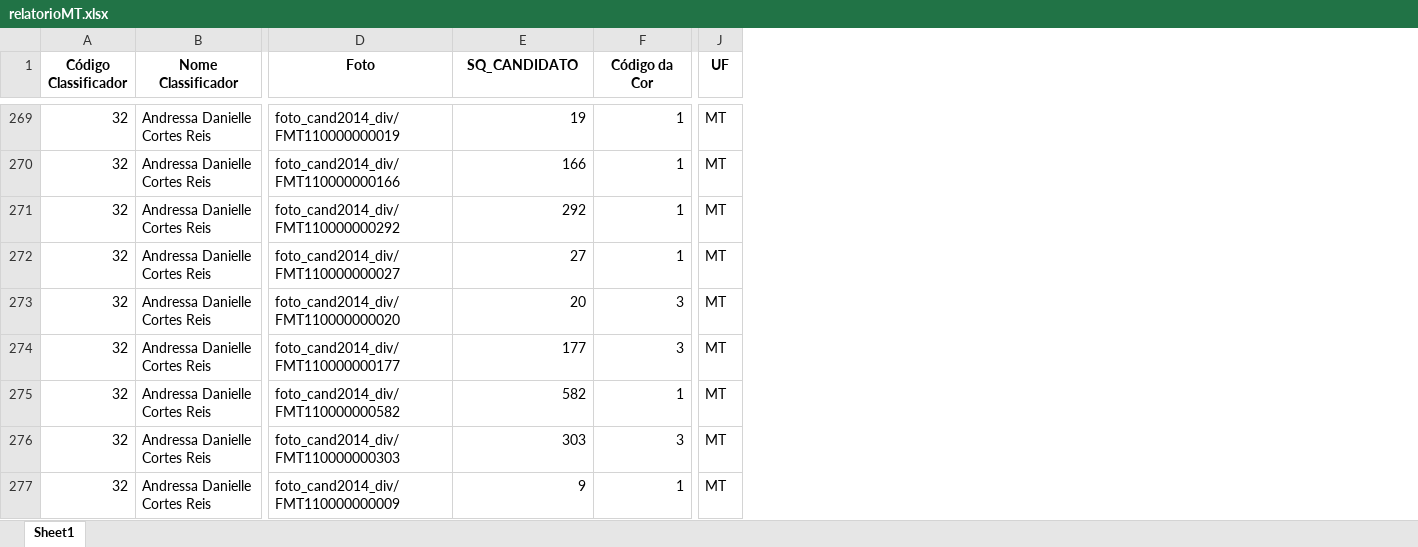
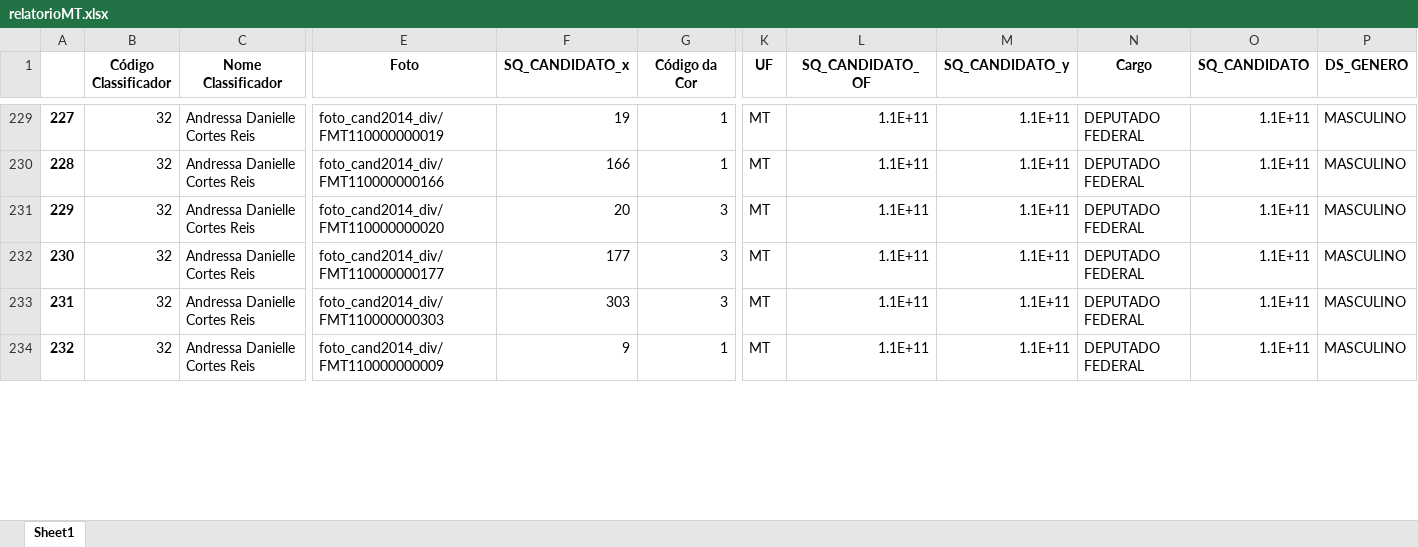
Before and after one commit to GabriellCabrall/analise-raca-eleicoes, an Excel workbook: 2014/Centro-Oeste/MATO GROSSO/relatorioMT.xlsx, sheet Sheet1, drawn as a sheet; only a part is shown, gaps mark what is left out; values as stored, in another font and other column widths than the file's, no borders; removed rows and columns are numbered as before the commit, all else as after; rows hold the shown columns only; the diff covers the shown part only; the diff names each change by its address in the sheet, - before the commit and + after, or states it on an @@ line.

```diff
--- a/2014/Centro-Oeste/MATO GROSSO/relatorioMT.xlsx (sheet Sheet1)
+++ b/2014/Centro-Oeste/MATO GROSSO/relatorioMT.xlsx (sheet Sheet1)
+column A, rows 229-234: 227 | 228 | 229 | 230 | 231 | 232
+column L (SQ_CANDIDATO_OF), rows 229-234: all 1.1E+11
+column M (SQ_CANDIDATO_y), rows 229-234: all 1.1E+11
+column N (Cargo), rows 229-234: all DEPUTADO FEDERAL
+column O (SQ_CANDIDATO), rows 229-234: all 1.1E+11
+column P (DS_GENERO), rows 229-234: all MASCULINO
-F1: SQ_CANDIDATO
+F1: SQ_CANDIDATO_x
-row 271: 32 | Andressa Danielle Cortes Reis | foto_cand2014_div/FMT110000000292 | 292 | 1 | MT
-row 272: 32 | Andressa Danielle Cortes Reis | foto_cand2014_div/FMT110000000027 | 27 | 1 | MT
-row 275: 32 | Andressa Danielle Cortes Reis | foto_cand2014_div/FMT110000000582 | 582 | 1 | MT
```
Also changed, not shown: 57 removed rows elsewhere in this sheet, 5 other files.
